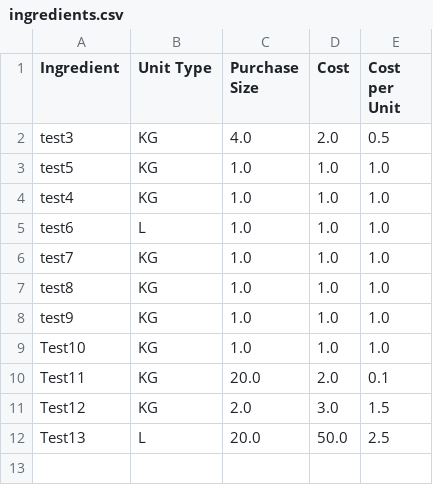
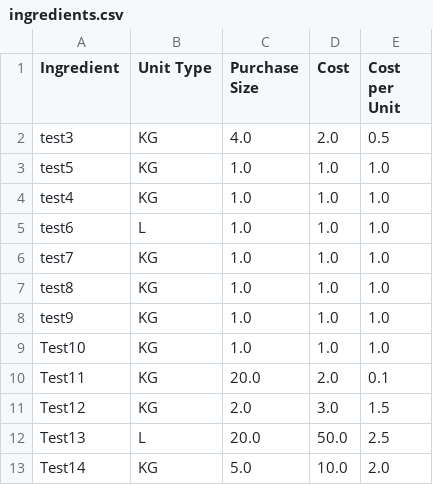
Before and after one commit to LukeCreativeInd/cleaneatscostings, a CSV file: data/ingredients.csv, drawn as a sheet; the diff names each change by its address in the sheet, - before the commit and + after, or states it on an @@ line.

Commit message:
Update ingredients at 2025-08-05T23:15:08.373333Z

```diff
--- a/data/ingredients.csv
+++ b/data/ingredients.csv
+row 13: Test14 | KG | 5.0 | 10.0 | 2.0
```
